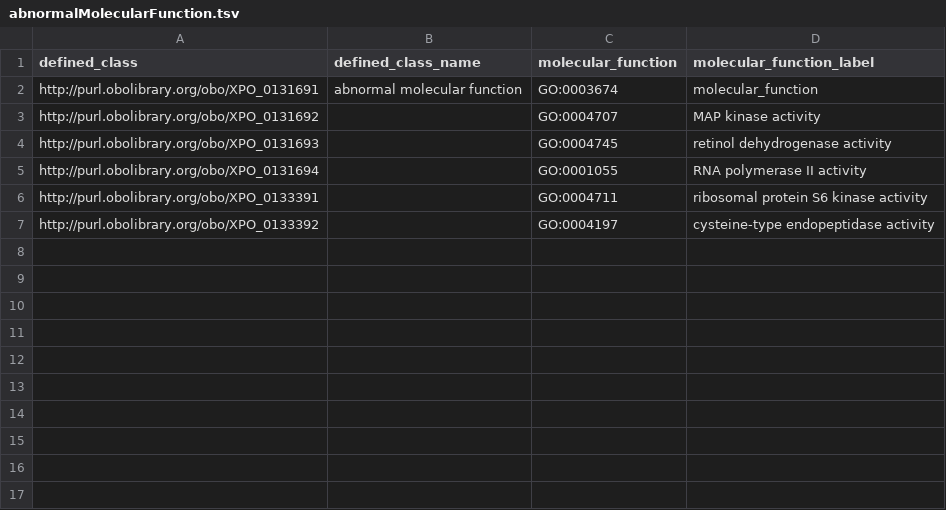
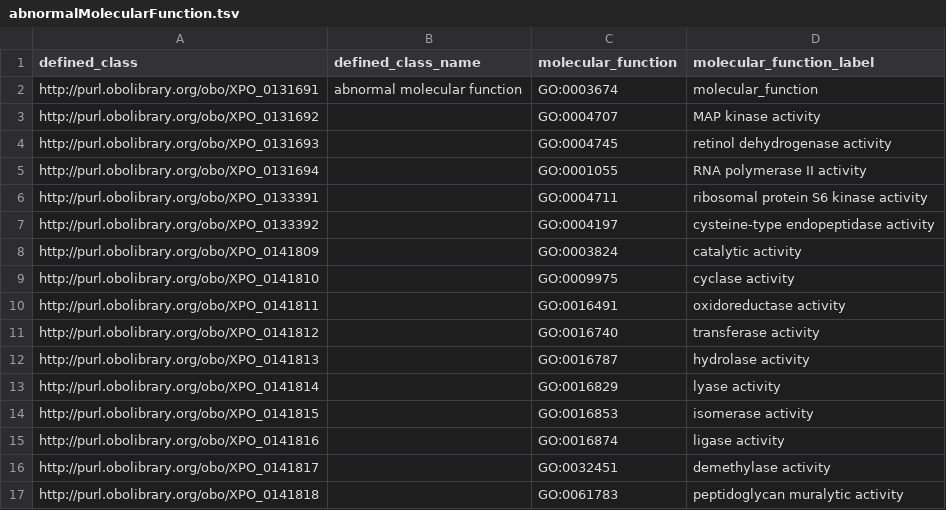
Before and after one commit to obophenotype/xenopus-phenotype-ontology, a TSV file: src/patterns/data/manual/abnormalMolecularFunction.tsv, drawn as a sheet; the diff names each change by its address in the sheet, - before the commit and + after, or states it on an @@ line.

```diff
--- a/src/patterns/data/manual/abnormalMolecularFunction.tsv
+++ b/src/patterns/data/manual/abnormalMolecularFunction.tsv
+row 8: http://purl.obolibrary.org/obo/XPO_0141809 |  | GO:0003824 | catalytic activity
+row 9: http://purl.obolibrary.org/obo/XPO_0141810 |  | GO:0009975 | cyclase activity
+row 10: http://purl.obolibrary.org/obo/XPO_0141811 |  | GO:0016491 | oxidoreductase activity
+row 11: http://purl.obolibrary.org/obo/XPO_0141812 |  | GO:0016740 | transferase activity
+row 12: http://purl.obolibrary.org/obo/XPO_0141813 |  | GO:0016787 | hydrolase activity
+row 13: http://purl.obolibrary.org/obo/XPO_0141814 |  | GO:0016829 | lyase activity
+row 14: http://purl.obolibrary.org/obo/XPO_0141815 |  | GO:0016853 | isomerase activity
+row 15: http://purl.obolibrary.org/obo/XPO_0141816 |  | GO:0016874 | ligase activity
+row 16: http://purl.obolibrary.org/obo/XPO_0141817 |  | GO:0032451 | demethylase activity
+row 17: http://purl.obolibrary.org/obo/XPO_0141818 |  | GO:0061783 | peptidoglycan muralytic activity
```
Also changed, not shown: src/patterns/data/manual/abnormalBiologicalProcess.tsv, src/patterns/data/manual/abnormallyDecreasedRateOfMolecularFunction.tsv, 2 other files.
